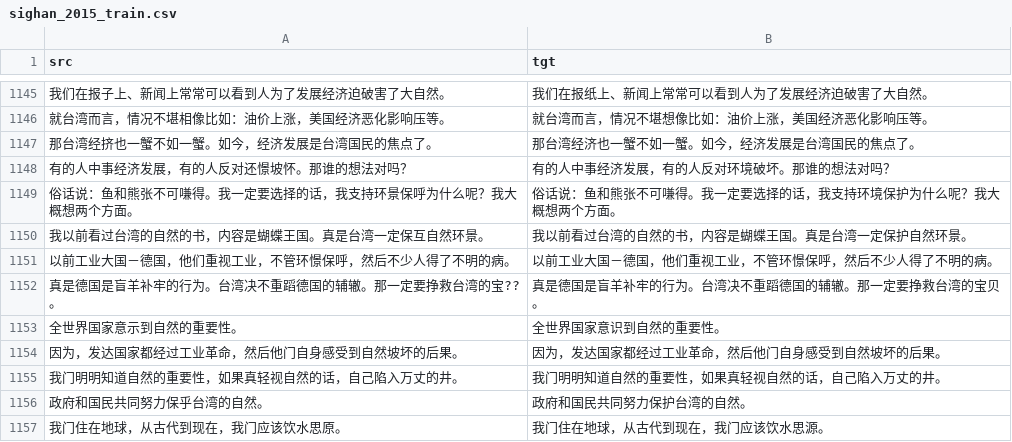
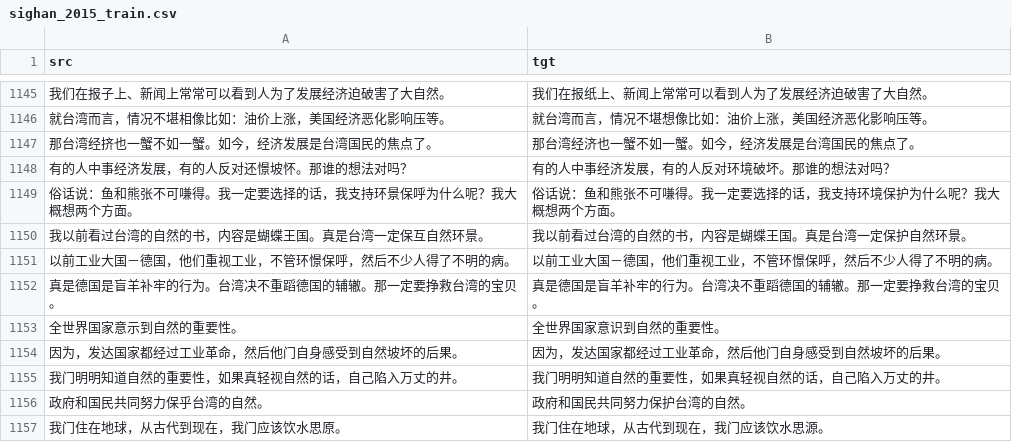
Before and after one commit to iioSnail/git_test, a CSV file: datasets/sighan_2015_train.csv, drawn as a sheet; only a part is shown, gaps mark what is left out.

```diff
--- a/datasets/sighan_2015_train.csv
+++ b/datasets/sighan_2015_train.csv
@@ -1151,3 +1151,3 @@ src,tgt
 以前工业大国－德国，他们重视工业，不管环憬保呼，然后不少人得了不明的病。,以前工业大国－德国，他们重视工业，不管环憬保呼，然后不少人得了不明的病。
-真是德国是盲羊补牢的行为。台湾决不重蹈德国的辅辙。那一定要挣救台湾的宝??。,真是德国是盲羊补牢的行为。台湾决不重蹈德国的辅辙。那一定要挣救台湾的宝贝。
+真是德国是盲羊补牢的行为。台湾决不重蹈德国的辅辙。那一定要挣救台湾的宝贝。,真是德国是盲羊补牢的行为。台湾决不重蹈德国的辅辙。那一定要挣救台湾的宝贝。
 全世界国家意示到自然的重要性。,全世界国家意识到自然的重要性。
```
Also changed, not shown: datasets/sighan_2014_train.csv, datasets/sighan_2015_test.csv, 1 other file.
